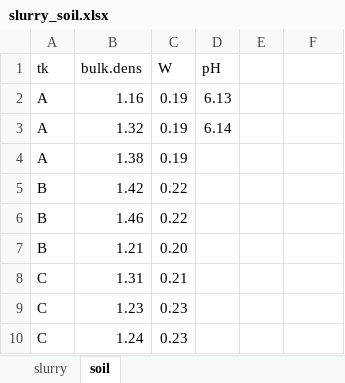
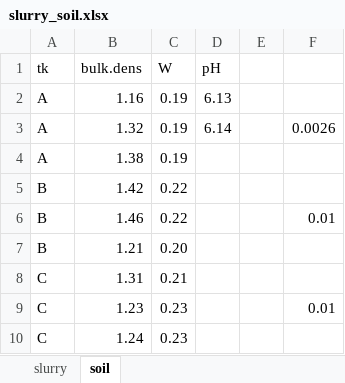
Before and after one commit to AU-BCE-EE/Pedersen-2023-DFC, an Excel workbook: data/slurry_soil.xlsx, sheet soil, drawn as a sheet; values as stored, in another font and other column widths than the file's, no borders; the diff names each change by its address in the sheet, - before the commit and + after, or states it on an @@ line.

Commit message:
upadated slurry_soil.xlsx

```diff
--- a/data/slurry_soil.xlsx (sheet soil)
+++ b/data/slurry_soil.xlsx (sheet soil)
-F3: (empty)
+F3: 0.0026
-F6: (empty)
+F6: 0.01
-F9: (empty)
+F9: 0.01
```
